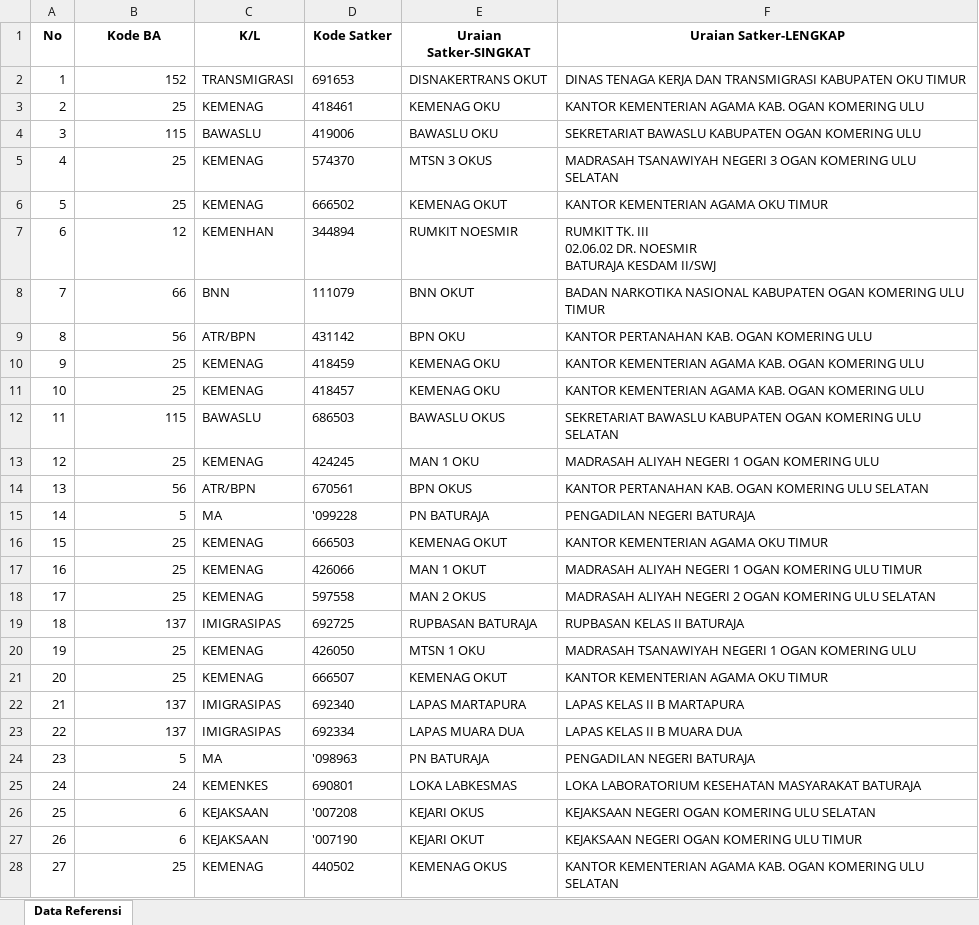
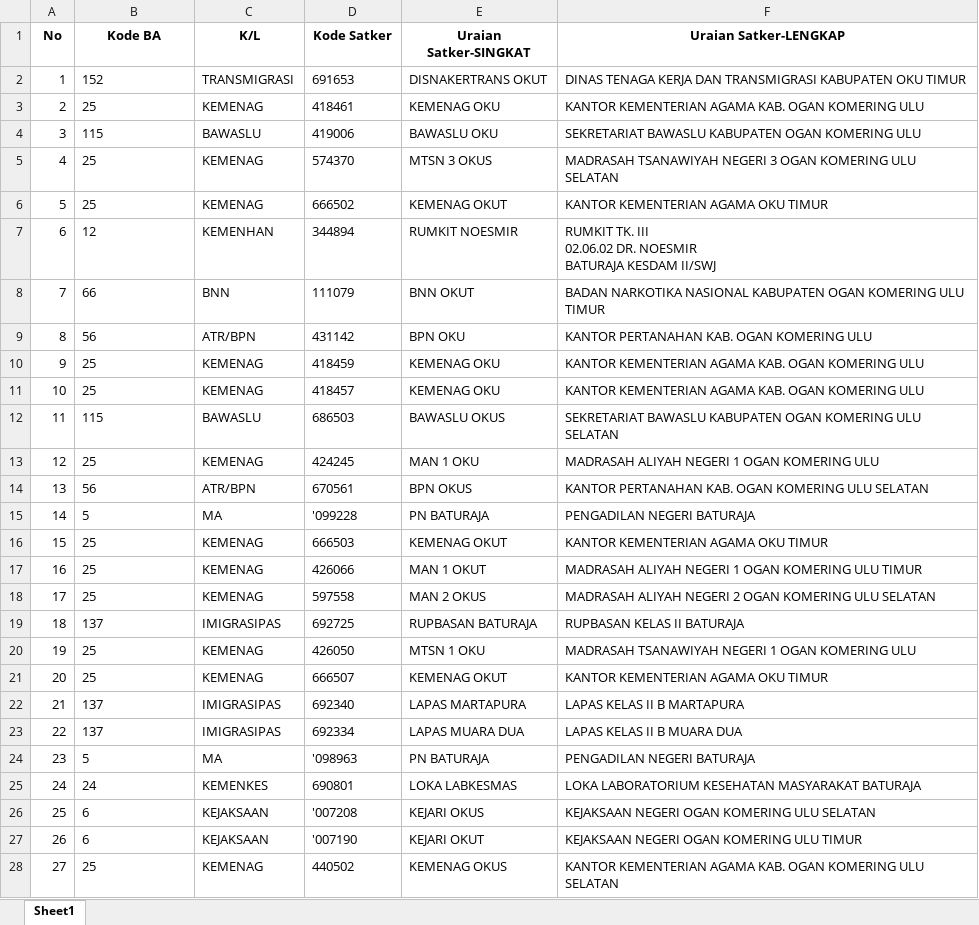
Before and after one commit to ameernoor/kinerjakeuangansatkerbta, an Excel workbook: templates/Template_Data_Referensi.xlsx, sheet Sheet1, drawn as a sheet; only a part is shown; values as stored, in another font and other column widths than the file's, no borders; the diff covers the shown part only; the diff names each change by its address in the sheet, - before the commit and + after, or states it on an @@ line.

```diff
--- a/templates/Template_Data_Referensi.xlsx (sheet Sheet1)
+++ b/templates/Template_Data_Referensi.xlsx (sheet Sheet1)
-sheet tab: Data Referensi
+sheet tab: Sheet1
-B2:B28 alignment: right
+B2:B28 alignment: left
```
Also changed, not shown: 1 added row and cell formats elsewhere in this sheet.
